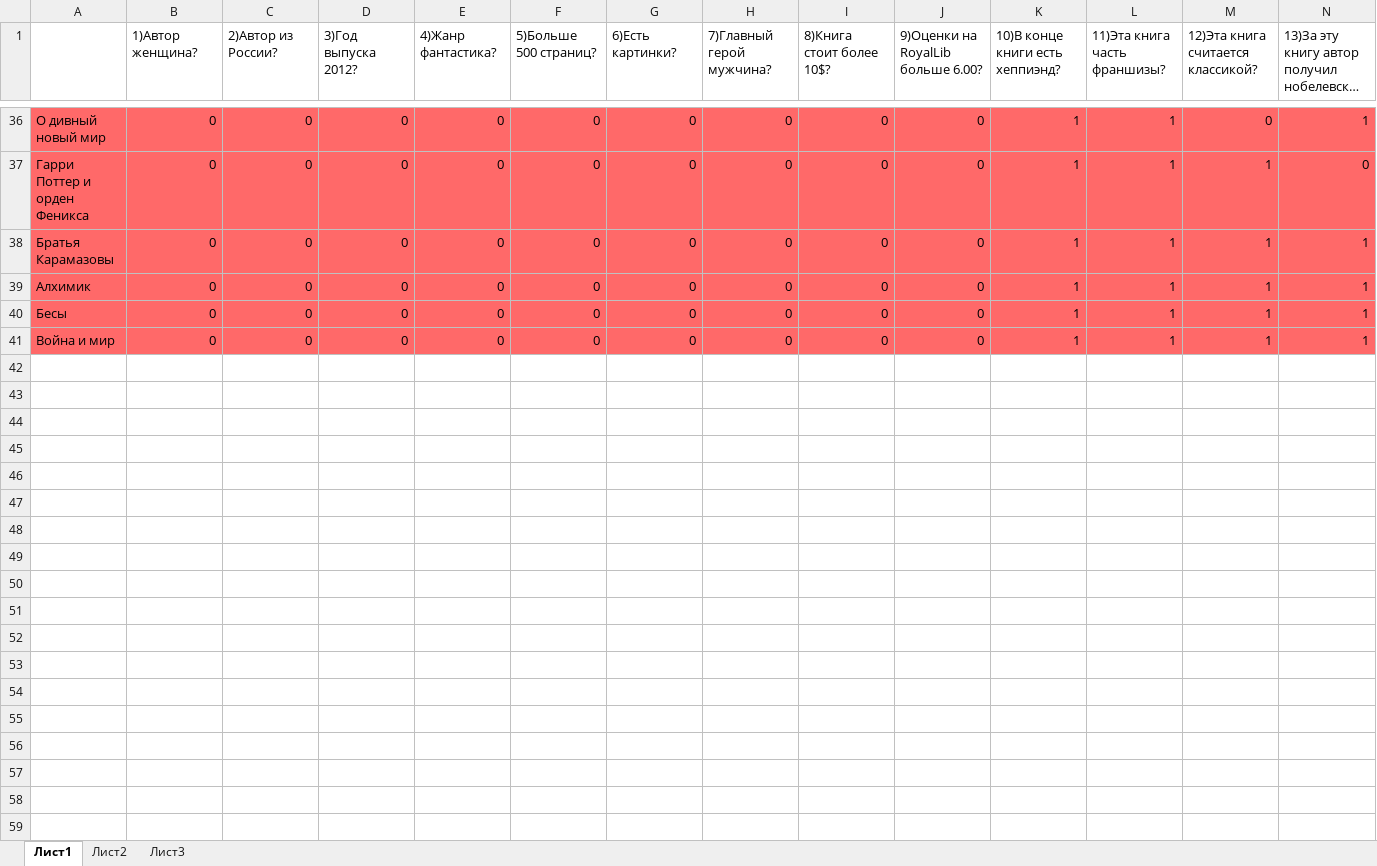
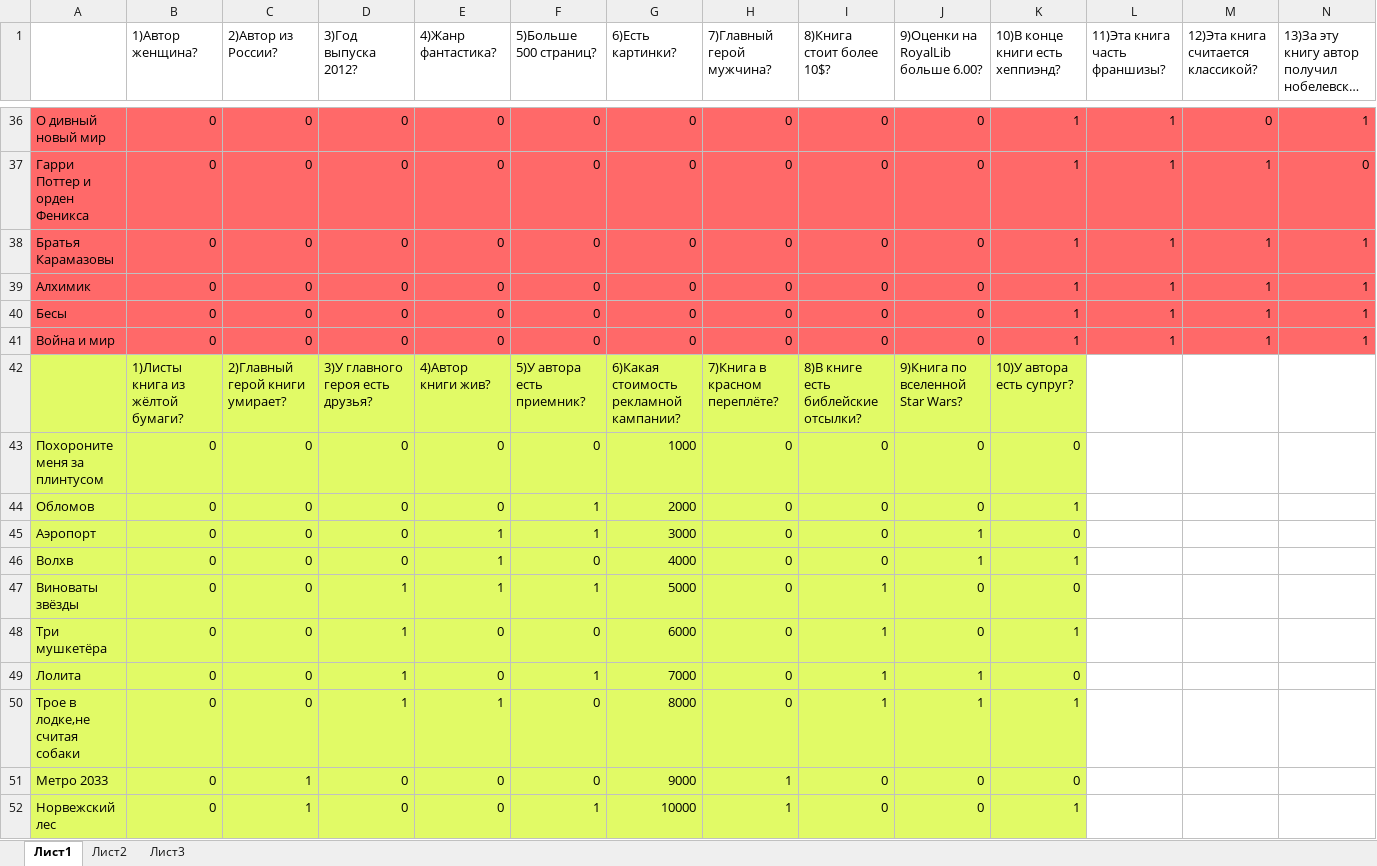
Before and after one commit to Setet/Func_and_log, an Excel workbook: Laba2/Table.xlsx, sheet Лист1, drawn as a sheet; only a part is shown, gaps mark what is left out; long unchanged cells end in …; values as stored, in another font and other column widths than the file's, no borders; rows hold the shown columns only; the diff names each change by its address in the sheet, - before the commit and + after, or states it on an @@ line.

Commit message:
v1.01

```diff
--- a/Laba2/Table.xlsx (sheet Лист1)
+++ b/Laba2/Table.xlsx (sheet Лист1)
+row 42:  | 1)Листы книга из жёлтой бумаги? | 2)Главный герой книги умирает? | 3)У главного героя есть друзья? | 4)Автор книги жив? | 5)У автора есть приемник? | 6)Какая стоимость рекламной кампании? | 7)Книга в красном переплёте? | 8)В книге есть библейские отсылки? | 9)Книга по вселенной Star Wars? | 10)У автора есть супруг?
+row 43: Похороните меня за плинтусом | 0 | 0 | 0 | 0 | 0 | 1000 | 0 | 0 | 0 | 0
+row 44: Обломов | 0 | 0 | 0 | 0 | 1 | 2000 | 0 | 0 | 0 | 1
+row 45: Аэропорт | 0 | 0 | 0 | 1 | 1 | 3000 | 0 | 0 | 1 | 0
+row 46: Волхв | 0 | 0 | 0 | 1 | 0 | 4000 | 0 | 0 | 1 | 1
+row 47: Виноваты звёзды | 0 | 0 | 1 | 1 | 1 | 5000 | 0 | 1 | 0 | 0
+row 48: Три мушкетёра | 0 | 0 | 1 | 0 | 0 | 6000 | 0 | 1 | 0 | 1
+row 49: Лолита | 0 | 0 | 1 | 0 | 1 | 7000 | 0 | 1 | 1 | 0
+row 50: Трое в лодке,не считая собаки | 0 | 0 | 1 | 1 | 0 | 8000 | 0 | 1 | 1 | 1
+row 51: Метро 2033 | 0 | 1 | 0 | 0 | 0 | 9000 | 1 | 0 | 0 | 0
+row 52: Норвежский лес | 0 | 1 | 0 | 0 | 1 | 10000 | 1 | 0 | 0 | 1
```
